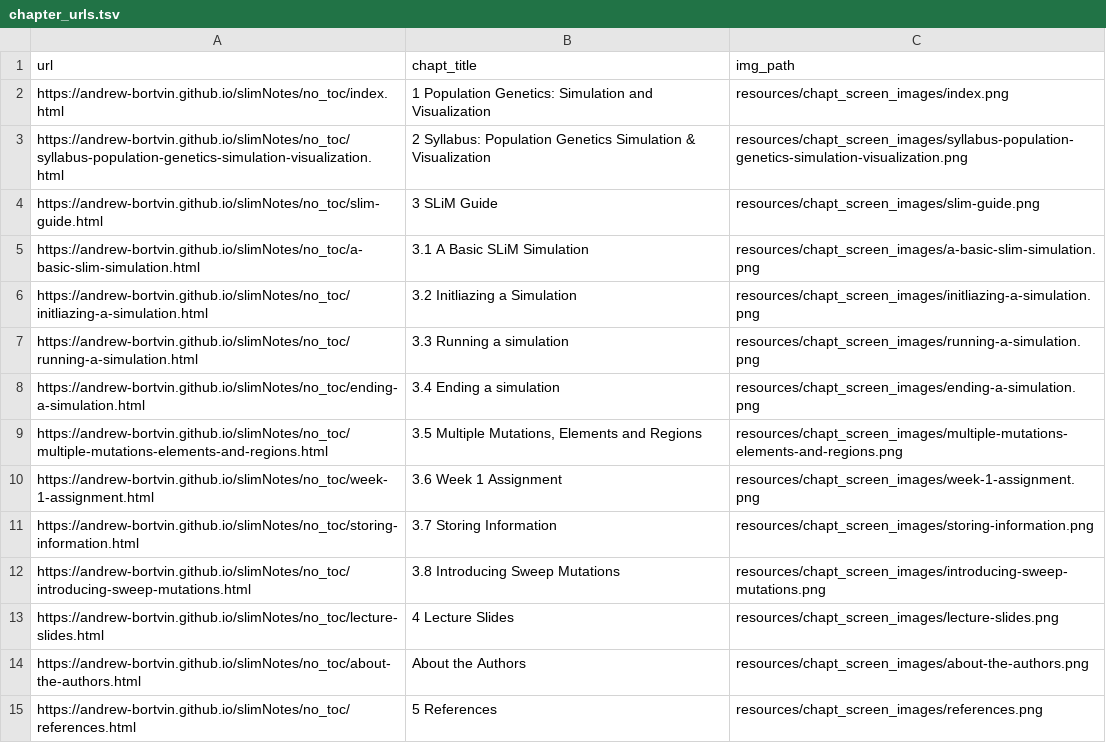
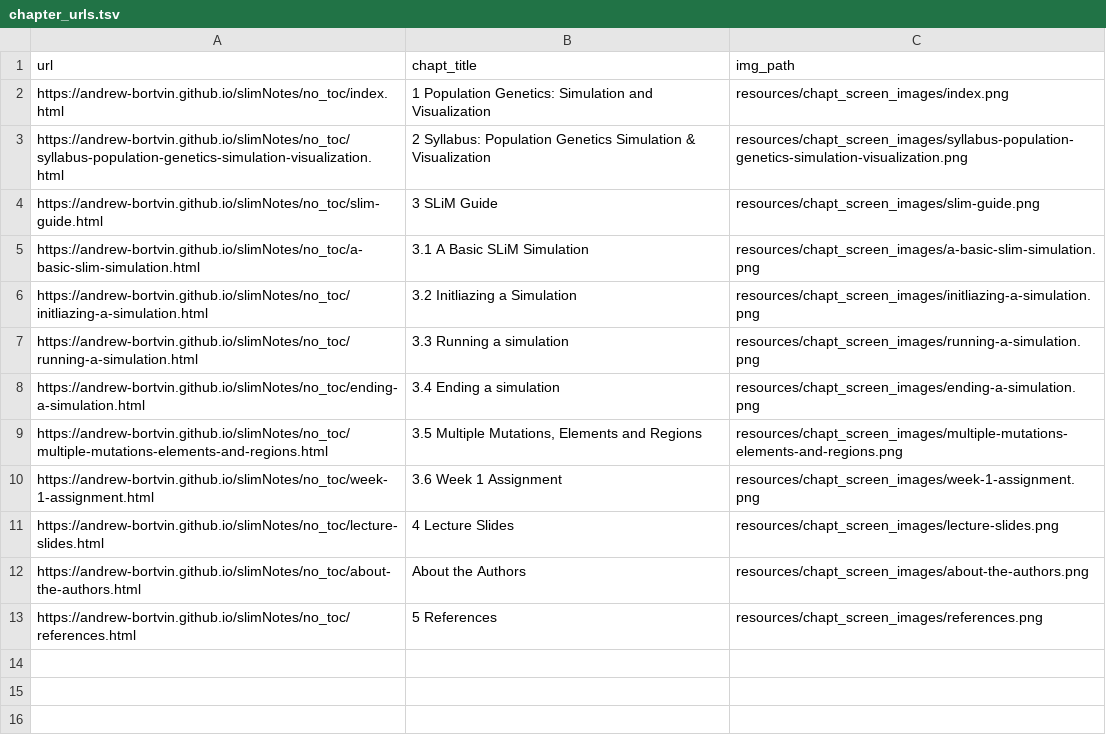
Before and after one commit to andrew-bortvin/slimNotes, a TSV file: resources/chapt_screen_images/chapter_urls.tsv, drawn as a sheet.

```diff
--- a/resources/chapt_screen_images/chapter_urls.tsv
+++ b/resources/chapt_screen_images/chapter_urls.tsv
@@ -10,4 +10,2 @@ https://andrew-bortvin.github.io/slimNotes/no_toc/multiple-mutations-elements-an
 https://andrew-bortvin.github.io/slimNotes/no_toc/week-1-assignment.html	3.6 Week 1 Assignment	resources/chapt_screen_images/week-1-assignment.png
-https://andrew-bortvin.github.io/slimNotes/no_toc/storing-information.html	3.7 Storing Information	resources/chapt_screen_images/storing-information.png
-https://andrew-bortvin.github.io/slimNotes/no_toc/introducing-sweep-mutations.html	3.8 Introducing Sweep Mutations	resources/chapt_screen_images/introducing-sweep-mutations.png
 https://andrew-bortvin.github.io/slimNotes/no_toc/lecture-slides.html	4 Lecture Slides	resources/chapt_screen_images/lecture-slides.png
```
Also changed, not shown: 31 other files.
